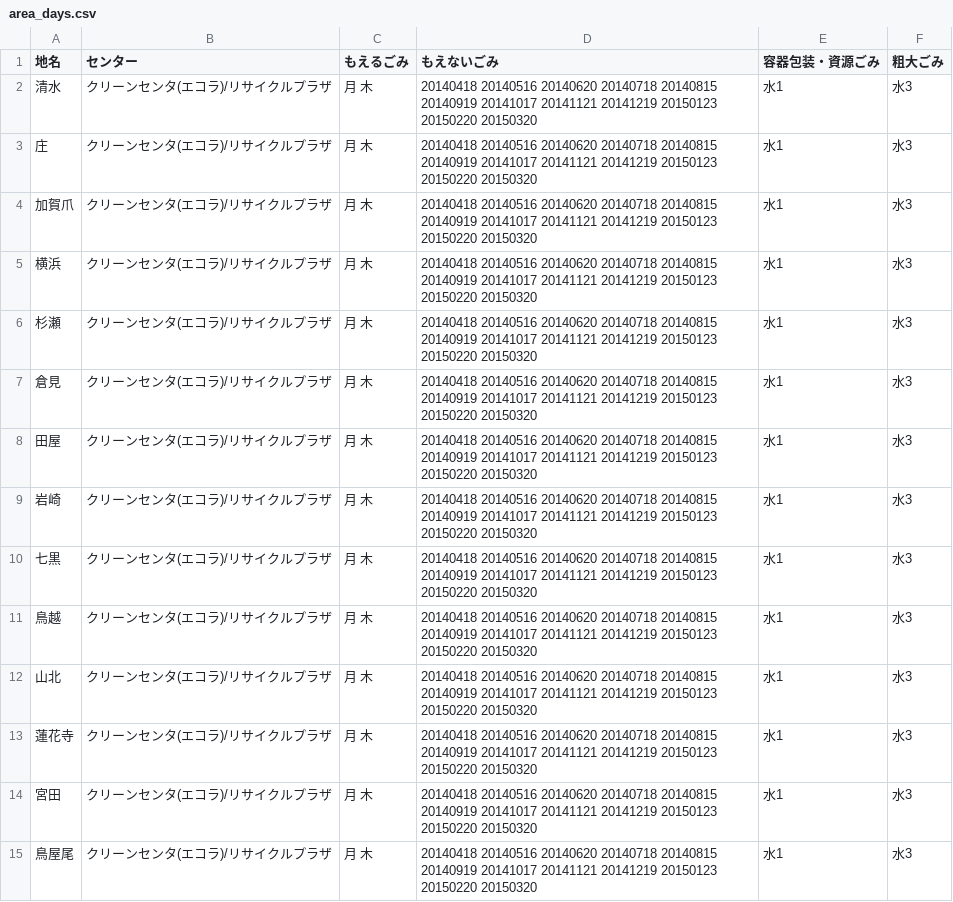
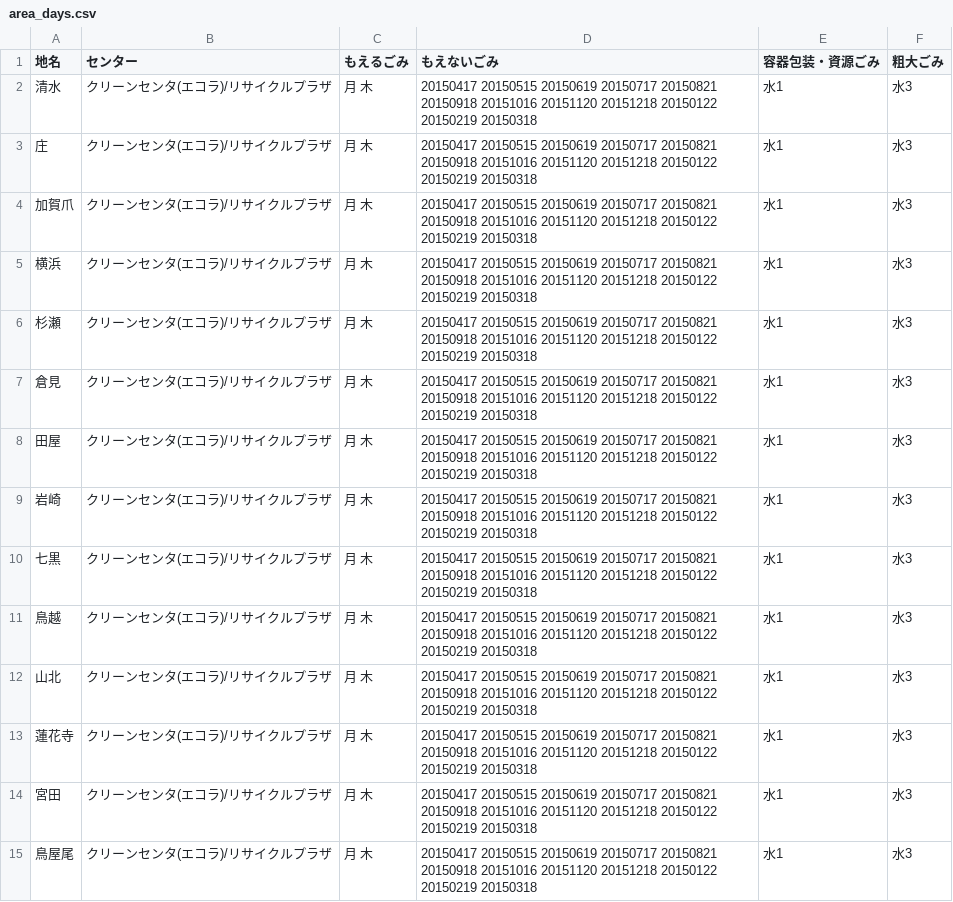
Before and after one commit to mtyskazu/5374, a CSV file: data/area_days.csv, drawn as a sheet; only a part is shown; the diff covers the shown part only.

```diff
--- a/data/area_days.csv
+++ b/data/area_days.csv
@@ -1,15 +1,15 @@
 地名,センター,もえるごみ,もえないごみ,容器包装・資源ごみ,粗大ごみ
-清水,クリーンセンタ(エコラ)/リサイクルプラザ,月 木,20140418 20140516 20140620 20140718 20140815 20140919 20141017 20141121 20141219 20150123 20150220 20150320,水1,水3
-庄,クリーンセンタ(エコラ)/リサイクルプラザ,月 木,20140418 20140516 20140620 20140718 20140815 20140919 20141017 20141121 20141219 20150123 20150220 20150320,水1,水3
-加賀爪,クリーンセンタ(エコラ)/リサイクルプラザ,月 木,20140418 20140516 20140620 20140718 20140815 20140919 20141017 20141121 20141219 20150123 20150220 20150320,水1,水3
-横浜,クリーンセンタ(エコラ)/リサイクルプラザ,月 木,20140418 20140516 20140620 20140718 20140815 20140919 20141017 20141121 20141219 20150123 20150220 20150320,水1,水3
-杉瀬,クリーンセンタ(エコラ)/リサイクルプラザ,月 木,20140418 20140516 20140620 20140718 20140815 20140919 20141017 20141121 20141219 20150123 20150220 20150320,水1,水3
-倉見,クリーンセンタ(エコラ)/リサイクルプラザ,月 木,20140418 20140516 20140620 20140718 20140815 20140919 20141017 20141121 20141219 20150123 20150220 20150320,水1,水3
-田屋,クリーンセンタ(エコラ)/リサイクルプラザ,月 木,20140418 20140516 20140620 20140718 20140815 20140919 20141017 20141121 20141219 20150123 20150220 20150320,水1,水3
-岩崎,クリーンセンタ(エコラ)/リサイクルプラザ,月 木,20140418 20140516 20140620 20140718 20140815 20140919 20141017 20141121 20141219 20150123 20150220 20150320,水1,水3
-七黒,クリーンセンタ(エコラ)/リサイクルプラザ,月 木,20140418 20140516 20140620 20140718 20140815 20140919 20141017 20141121 20141219 20150123 20150220 20150320,水1,水3
-鳥越,クリーンセンタ(エコラ)/リサイクルプラザ,月 木,20140418 20140516 20140620 20140718 20140815 20140919 20141017 20141121 20141219 20150123 20150220 20150320,水1,水3
-山北,クリーンセンタ(エコラ)/リサイクルプラザ,月 木,20140418 20140516 20140620 20140718 20140815 20140919 20141017 20141121 20141219 20150123 20150220 20150320,水1,水3
-蓮花寺,クリーンセンタ(エコラ)/リサイクルプラザ,月 木,20140418 20140516 20140620 20140718 20140815 20140919 20141017 20141121 20141219 20150123 20150220 20150320,水1,水3
-宮田,クリーンセンタ(エコラ)/リサイクルプラザ,月 木,20140418 20140516 20140620 20140718 20140815 20140919 20141017 20141121 20141219 20150123 20150220 20150320,水1,水3
-鳥屋尾,クリーンセンタ(エコラ)/リサイクルプラザ,月 木,20140418 20140516 20140620 20140718 20140815 20140919 20141017 20141121 20141219 20150123 20150220 20150320,水1,水3
+清水,クリーンセンタ(エコラ)/リサイクルプラザ,月 木,20150417 20150515 20150619 20150717 20150821 20150918 20151016 20151120 20151218 20150122 20150219 20150318,水1,水3
+庄,クリーンセンタ(エコラ)/リサイクルプラザ,月 木,20150417 20150515 20150619 20150717 20150821 20150918 20151016 20151120 20151218 20150122 20150219 20150318,水1,水3
+加賀爪,クリーンセンタ(エコラ)/リサイクルプラザ,月 木,20150417 20150515 20150619 20150717 20150821 20150918 20151016 20151120 20151218 20150122 20150219 20150318,水1,水3
+横浜,クリーンセンタ(エコラ)/リサイクルプラザ,月 木,20150417 20150515 20150619 20150717 20150821 20150918 20151016 20151120 20151218 20150122 20150219 20150318,水1,水3
+杉瀬,クリーンセンタ(エコラ)/リサイクルプラザ,月 木,20150417 20150515 20150619 20150717 20150821 20150918 20151016 20151120 20151218 20150122 20150219 20150318,水1,水3
+倉見,クリーンセンタ(エコラ)/リサイクルプラザ,月 木,20150417 20150515 20150619 20150717 20150821 20150918 20151016 20151120 20151218 20150122 20150219 20150318,水1,水3
+田屋,クリーンセンタ(エコラ)/リサイクルプラザ,月 木,20150417 20150515 20150619 20150717 20150821 20150918 20151016 20151120 20151218 20150122 20150219 20150318,水1,水3
+岩崎,クリーンセンタ(エコラ)/リサイクルプラザ,月 木,20150417 20150515 20150619 20150717 20150821 20150918 20151016 20151120 20151218 20150122 20150219 20150318,水1,水3
+七黒,クリーンセンタ(エコラ)/リサイクルプラザ,月 木,20150417 20150515 20150619 20150717 20150821 20150918 20151016 20151120 20151218 20150122 20150219 20150318,水1,水3
+鳥越,クリーンセンタ(エコラ)/リサイクルプラザ,月 木,20150417 20150515 20150619 20150717 20150821 20150918 20151016 20151120 20151218 20150122 20150219 20150318,水1,水3
+山北,クリーンセンタ(エコラ)/リサイクルプラザ,月 木,20150417 20150515 20150619 20150717 20150821 20150918 20151016 20151120 20151218 20150122 20150219 20150318,水1,水3
+蓮花寺,クリーンセンタ(エコラ)/リサイクルプラザ,月 木,20150417 20150515 20150619 20150717 20150821 20150918 20151016 20151120 20151218 20150122 20150219 20150318,水1,水3
+宮田,クリーンセンタ(エコラ)/リサイクルプラザ,月 木,20150417 20150515 20150619 20150717 20150821 20150918 20151016 20151120 20151218 20150122 20150219 20150318,水1,水3
+鳥屋尾,クリーンセンタ(エコラ)/リサイクルプラザ,月 木,20150417 20150515 20150619 20150717 20150821 20150918 20151016 20151120 20151218 20150122 20150219 20150318,水1,水3
```
Also changed, not shown: 73 edited cells elsewhere in this file, data/description.csv, data/target.csv, 4 other files.
